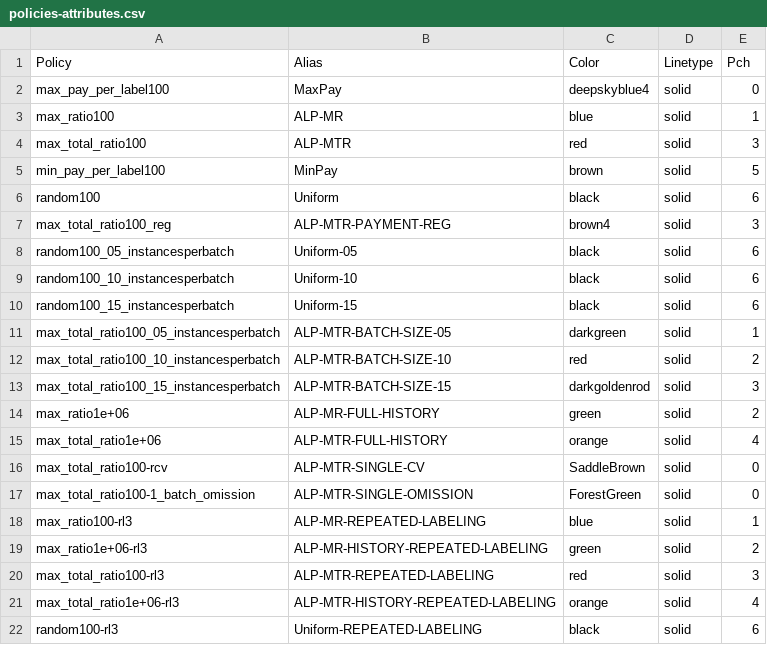
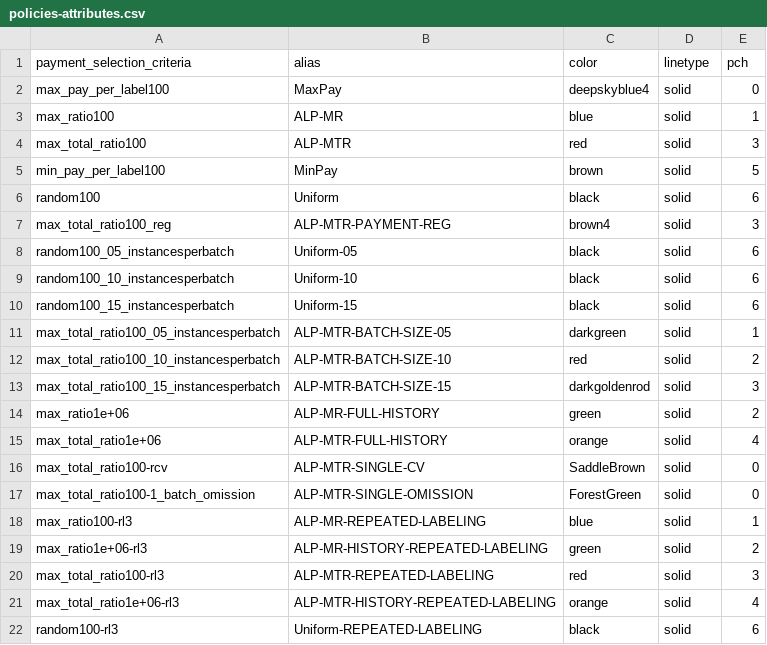
Before and after one commit to ruijiang81/crowdsourcing, a CSV file: docs/dictionaries/policies-attributes.csv, drawn as a sheet; removed rows and columns are numbered as before the commit, all else as after; the diff names each change by its address in the sheet, - before the commit and + after, or states it on an @@ line.

```diff
--- a/docs/dictionaries/policies-attributes.csv
+++ b/docs/dictionaries/policies-attributes.csv
-row 1: Policy | Alias | Color | Linetype | Pch
+row 1: payment_selection_criteria | alias | color | linetype | pch
```
Also changed, not shown: 1 other file.
